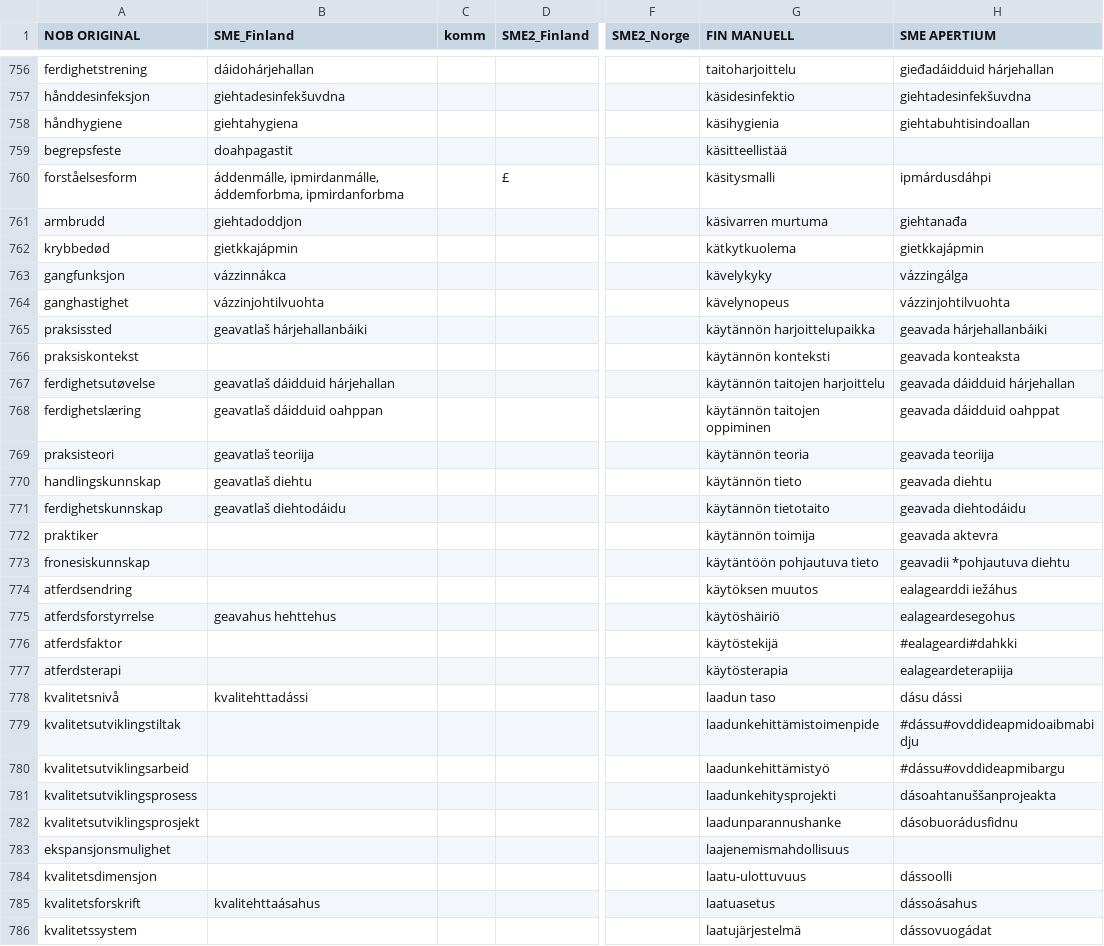
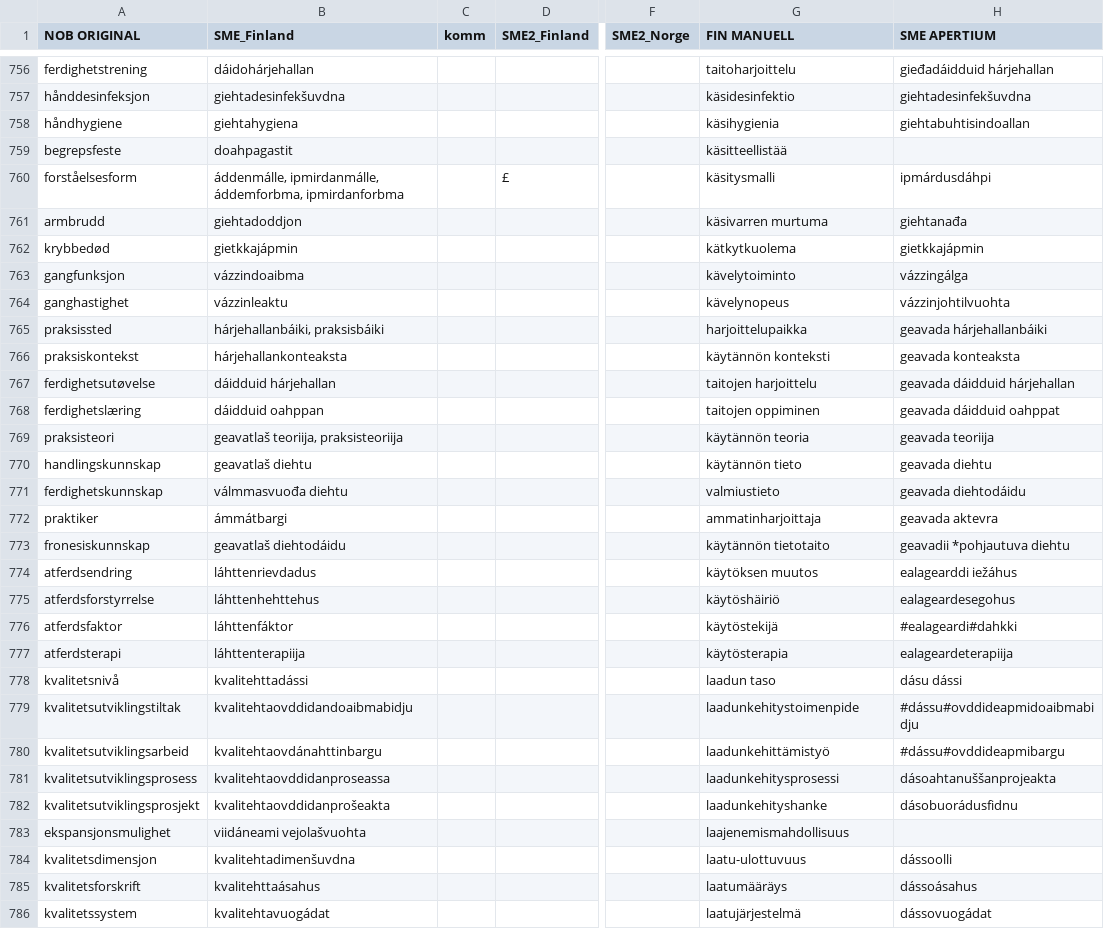
Before and after one commit to giellalt/term-sme-x-nursing, a CSV file: materiale/norsk/grunnleggende_sykepleie/alle.N.kandidatliste.csv, drawn as a sheet; only a part is shown, gaps mark what is left out; the diff covers the shown part only; the diff names each change by its address in the sheet, - before the commit and + after, or states it on an @@ line.

```diff
--- a/materiale/norsk/grunnleggende_sykepleie/alle.N.kandidatliste.csv
+++ b/materiale/norsk/grunnleggende_sykepleie/alle.N.kandidatliste.csv
-B763 (SME_Finland): vázzinnákca
+B763 (SME_Finland): vázzindoaibma
-G763 (FIN MANUELL): kävelykyky
+G763 (FIN MANUELL): kävelytoiminto
-B764 (SME_Finland): vázzinjohtilvuohta
+B764 (SME_Finland): vázzinleaktu
-B765 (SME_Finland): geavatlaš hárjehallanbáiki
+B765 (SME_Finland): hárjehallanbáiki, praksisbáiki
-G765 (FIN MANUELL): käytännön harjoittelupaikka
+G765 (FIN MANUELL): harjoittelupaikka
-B766 (SME_Finland): (empty)
+B766 (SME_Finland): hárjehallankonteaksta
-B767 (SME_Finland): geavatlaš dáidduid hárjehallan
+B767 (SME_Finland): dáidduid hárjehallan
-G767 (FIN MANUELL): käytännön taitojen harjoittelu
+G767 (FIN MANUELL): taitojen harjoittelu
-B768 (SME_Finland): geavatlaš dáidduid oahppan
+B768 (SME_Finland): dáidduid oahppan
-G768 (FIN MANUELL): käytännön taitojen oppiminen
+G768 (FIN MANUELL): taitojen oppiminen
-B769 (SME_Finland): geavatlaš teoriija
+B769 (SME_Finland): geavatlaš teoriija, praksisteoriija
-B771 (SME_Finland): geavatlaš diehtodáidu
+B771 (SME_Finland): válmmasvuođa diehtu
-G771 (FIN MANUELL): käytännön tietotaito
+G771 (FIN MANUELL): valmiustieto
-B772 (SME_Finland): (empty)
+B772 (SME_Finland): ámmátbargi
-G772 (FIN MANUELL): käytännön toimija
+G772 (FIN MANUELL): ammatinharjoittaja
-B773 (SME_Finland): (empty)
+B773 (SME_Finland): geavatlaš diehtodáidu
-G773 (FIN MANUELL): käytäntöön pohjautuva tieto
+G773 (FIN MANUELL): käytännön tietotaito
-B774 (SME_Finland): (empty)
+B774 (SME_Finland): láhttenrievdadus
-B775 (SME_Finland): geavahus hehttehus
+B775 (SME_Finland): láhttenhehttehus
-B776 (SME_Finland): (empty)
+B776 (SME_Finland): láhttenfáktor
-B777 (SME_Finland): (empty)
+B777 (SME_Finland): láhttenterapiija
-B779 (SME_Finland): (empty)
+B779 (SME_Finland): kvalitehtaovddidandoaibmabidju
-G779 (FIN MANUELL): laadunkehittämistoimenpide
+G779 (FIN MANUELL): laadunkehitystoimenpide
-B780 (SME_Finland): (empty)
+B780 (SME_Finland): kvalitehtaovdánahttinbargu
-B781 (SME_Finland): (empty)
+B781 (SME_Finland): kvalitehtaovddidanproseassa
-G781 (FIN MANUELL): laadunkehitysprojekti
+G781 (FIN MANUELL): laadunkehitysprosessi
-B782 (SME_Finland): (empty)
+B782 (SME_Finland): kvalitehtaovddidanprošeakta
-G782 (FIN MANUELL): laadunparannushanke
+G782 (FIN MANUELL): laadunkehityshanke
-B783 (SME_Finland): (empty)
+B783 (SME_Finland): viidáneami vejolašvuohta
-B784 (SME_Finland): (empty)
+B784 (SME_Finland): kvalitehtadimenšuvdna
-G785 (FIN MANUELL): laatuasetus
+G785 (FIN MANUELL): laatumääräys
-B786 (SME_Finland): (empty)
+B786 (SME_Finland): kvalitehtavuogádat
```
Also changed, not shown: 41 edited cells elsewhere in this file.
